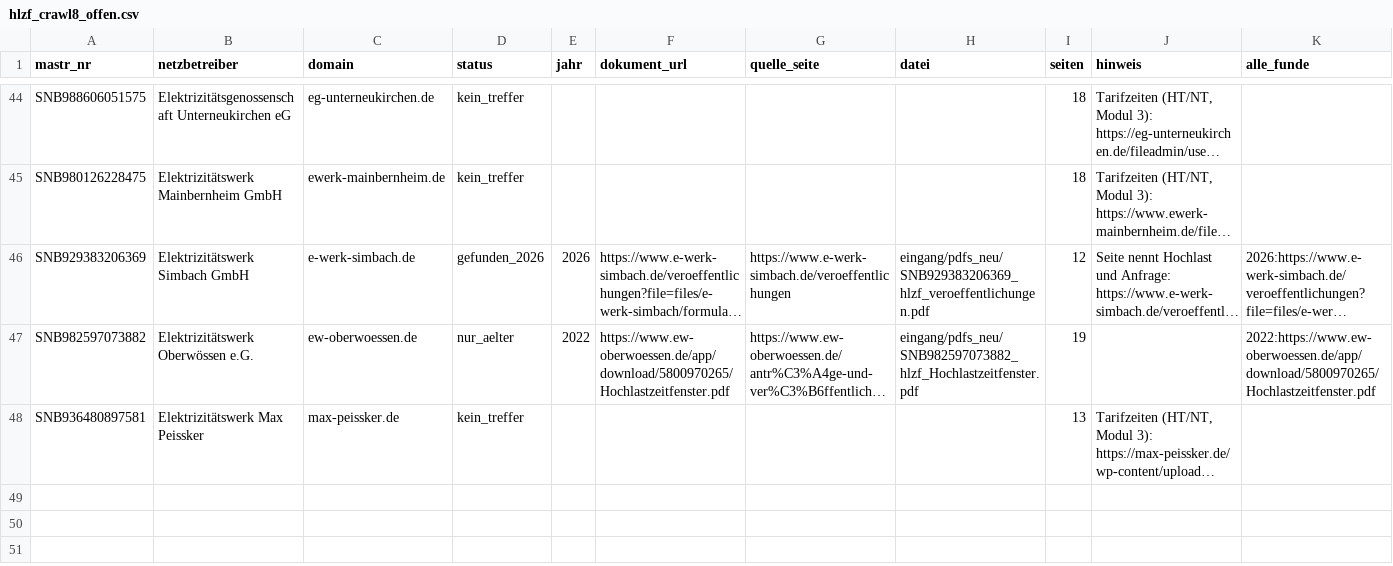
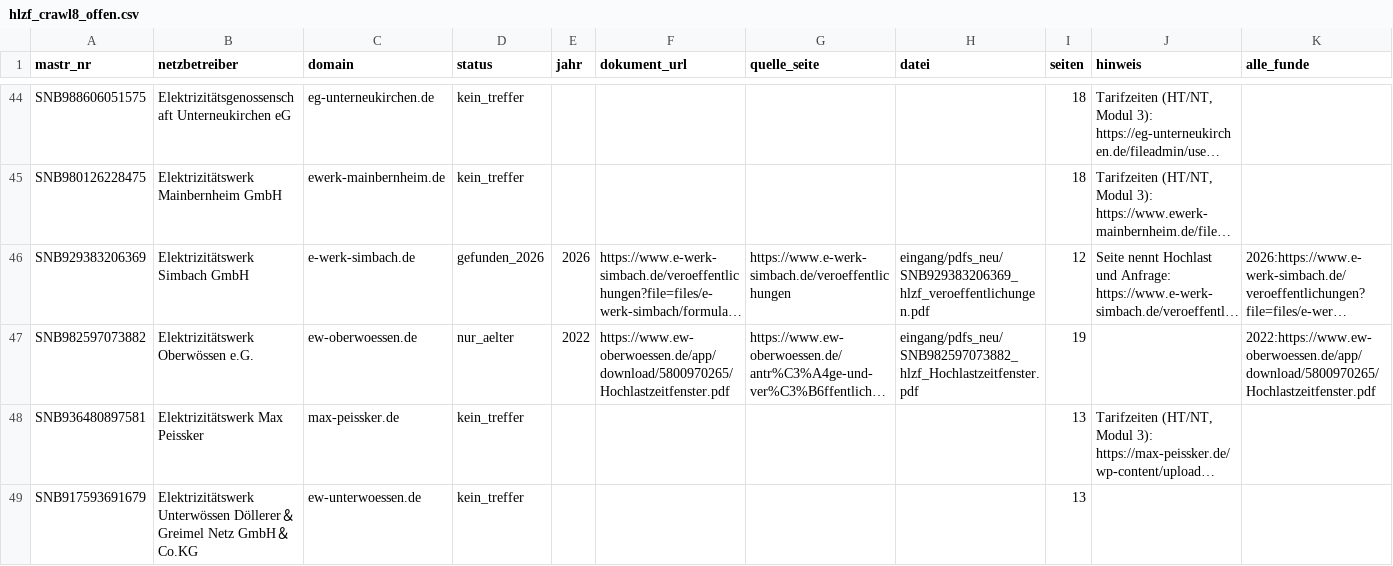
Before and after one commit to buelentd/netzentgelte-strom, a CSV file: lauf/hlzf_crawl8_offen.csv, drawn as a sheet; only a part is shown, gaps mark what is left out; long unchanged cells end in …; the diff names each change by its address in the sheet, - before the commit and + after, or states it on an @@ line.

```diff
--- a/lauf/hlzf_crawl8_offen.csv
+++ b/lauf/hlzf_crawl8_offen.csv
+row 49: SNB917593691679 | Elektrizitätswerk Unterwössen Döllerer＆Greimel Netz GmbH＆Co.KG | ew-unterwoessen.de | kein_treffer |  |  |  |  | 13
```
Also changed, not shown: 2 other files.
